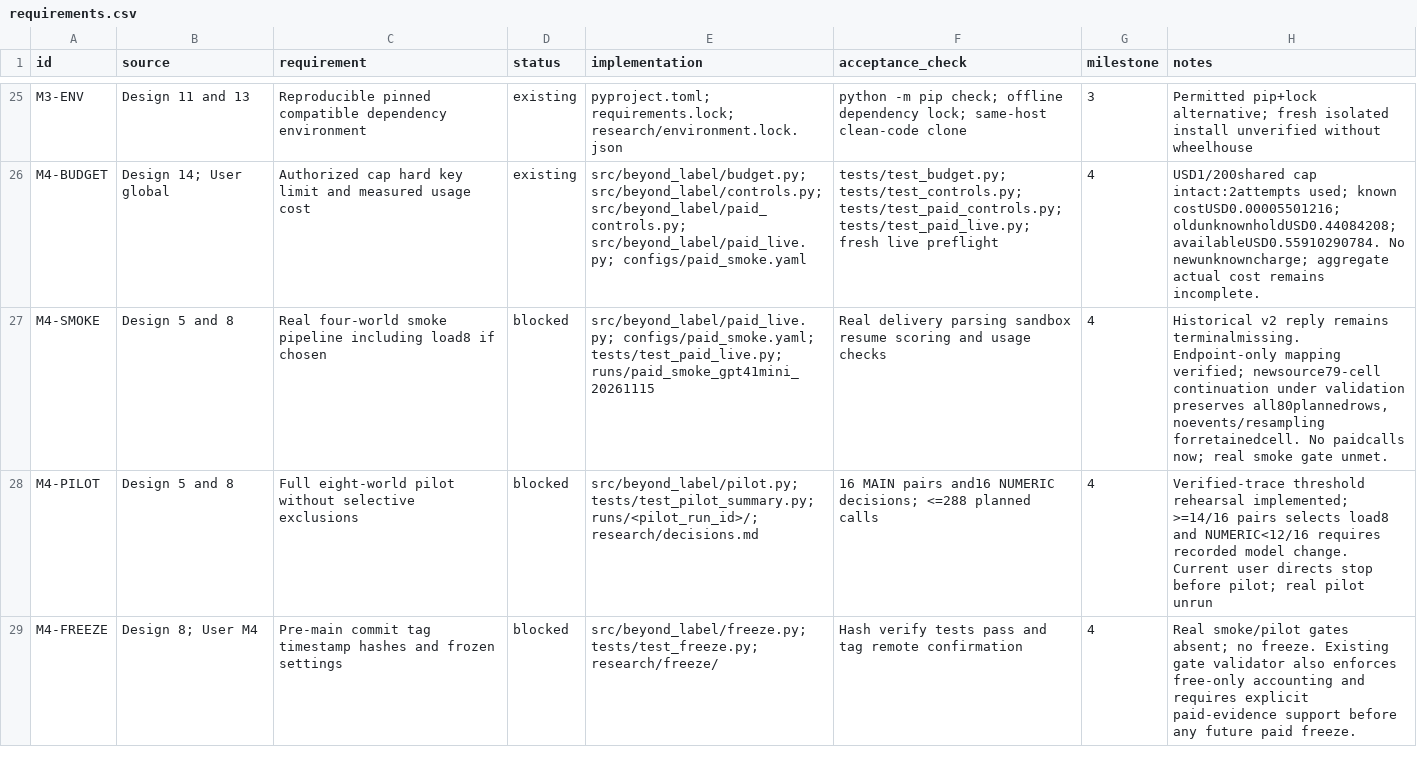
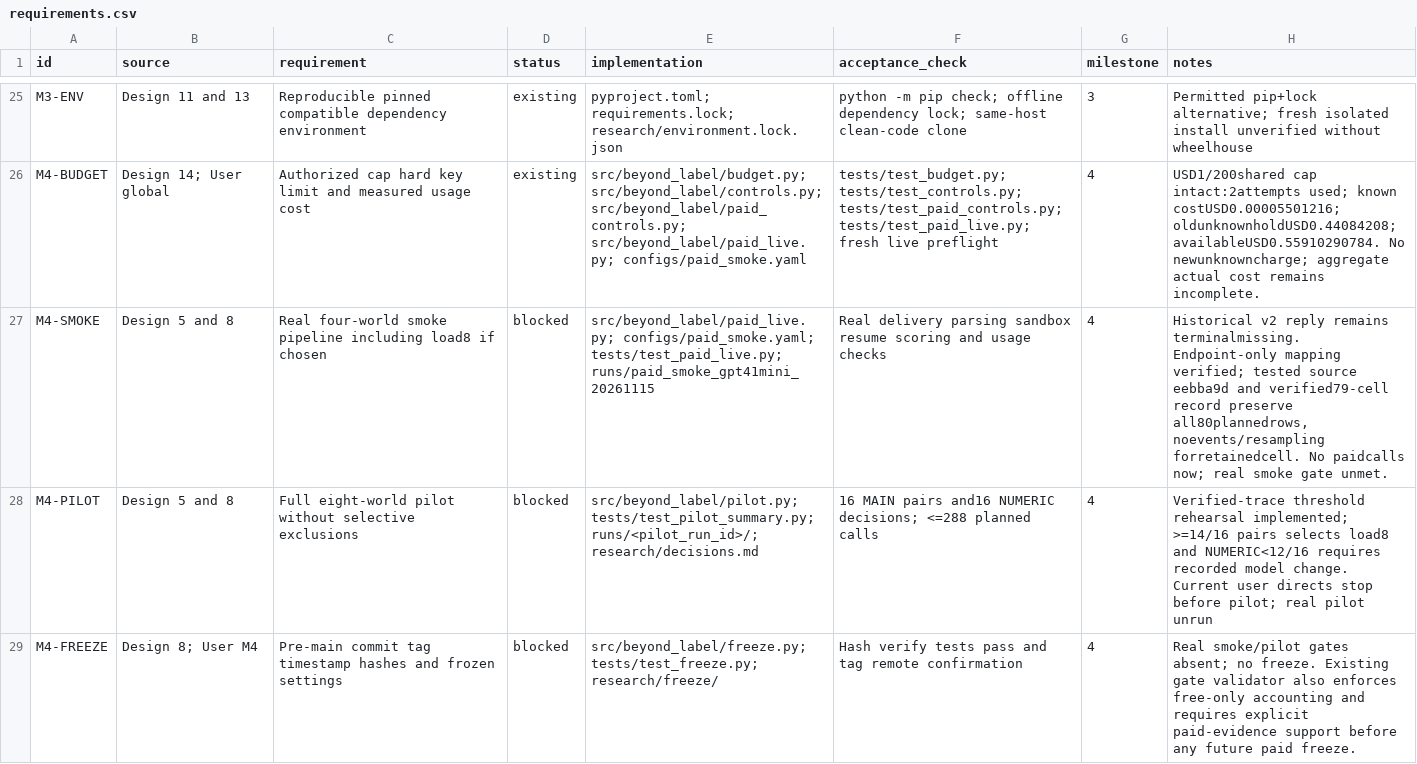
Before and after one commit to araf81772/Beyond-the-label, a CSV file: research/requirements.csv, drawn as a sheet; only a part is shown, gaps mark what is left out.

Commit message:
docs: record verified 79-cell smoke preparation without calls

```diff
--- a/research/requirements.csv
+++ b/research/requirements.csv
@@ -26,3 +26,3 @@ M3-ENV,Design 11 and 13,Reproducible pinned compatible dependency environment,ex
 M4-BUDGET,Design 14; User global,Authorized cap hard key limit and measured usage cost,existing,src/beyond_label/budget.py; src/beyond_label/controls.py; src/beyond_label/paid_controls.py; src/beyond_label/paid_live.py; configs/paid_smoke.yaml,tests/test_budget.py; tests/test_controls.py; tests/test_paid_controls.py; tests/test_paid_live.py; fresh live preflight,4,USD1/200shared cap intact:2attempts used; known costUSD0.00005501216; oldunknownholdUSD0.44084208; availableUSD0.55910290784. No newunknowncharge; aggregate actual cost remains incomplete.
-M4-SMOKE,Design 5 and 8,Real four-world smoke pipeline including load8 if chosen,blocked,src/beyond_label/paid_live.py; configs/paid_smoke.yaml; tests/test_paid_live.py; runs/paid_smoke_gpt41mini_20261115,Real delivery parsing sandbox resume scoring and usage checks,4,"Historical v2 reply remains terminalmissing. Endpoint-only mapping verified; newsource79-cell continuation under validation preserves all80plannedrows, noevents/resampling forretainedcell. No paidcalls now; real smoke gate unmet."
+M4-SMOKE,Design 5 and 8,Real four-world smoke pipeline including load8 if chosen,blocked,src/beyond_label/paid_live.py; configs/paid_smoke.yaml; tests/test_paid_live.py; runs/paid_smoke_gpt41mini_20261115,Real delivery parsing sandbox resume scoring and usage checks,4,"Historical v2 reply remains terminalmissing. Endpoint-only mapping verified; tested source eebba9d and verified79-cell record preserve all80plannedrows, noevents/resampling forretainedcell. No paidcalls now; real smoke gate unmet."
 M4-PILOT,Design 5 and 8,Full eight-world pilot without selective exclusions,blocked,src/beyond_label/pilot.py; tests/test_pilot_summary.py; runs/<pilot_run_id>/; research/decisions.md,16 MAIN pairs and16 NUMERIC decisions; <=288 planned calls,4,Verified-trace threshold rehearsal implemented; >=14/16 pairs selects load8 and NUMERIC<12/16 requires recorded model change. Current user directs stop before pilot; real pilot unrun
```
Also changed, not shown: 9 other files.
